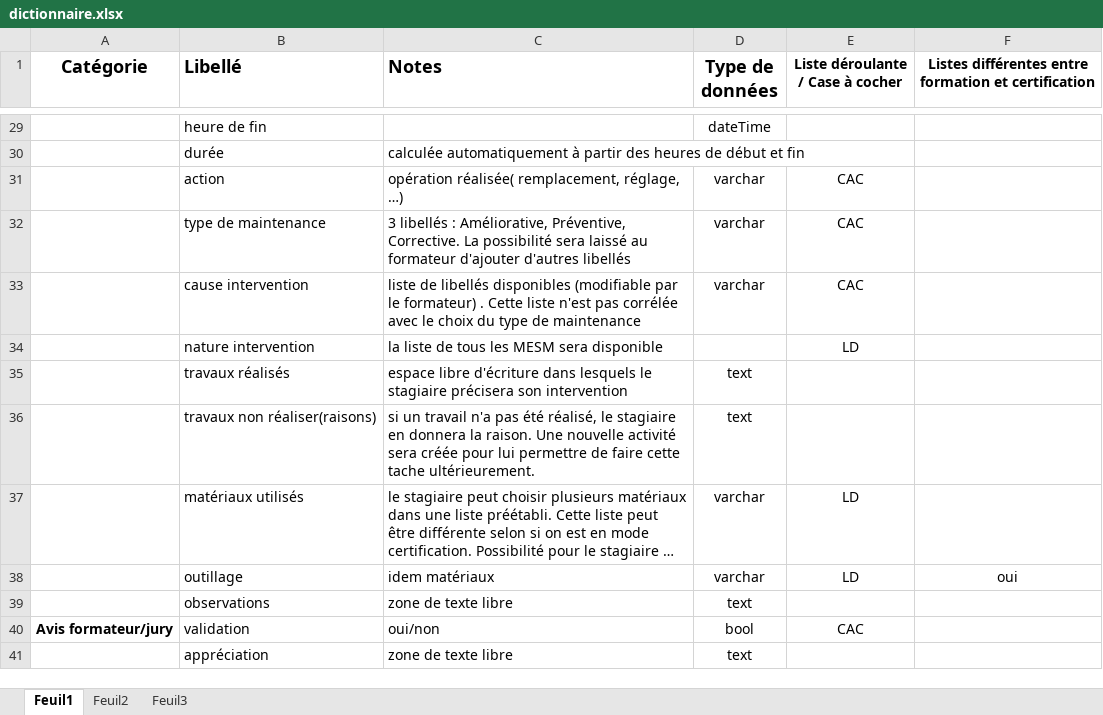
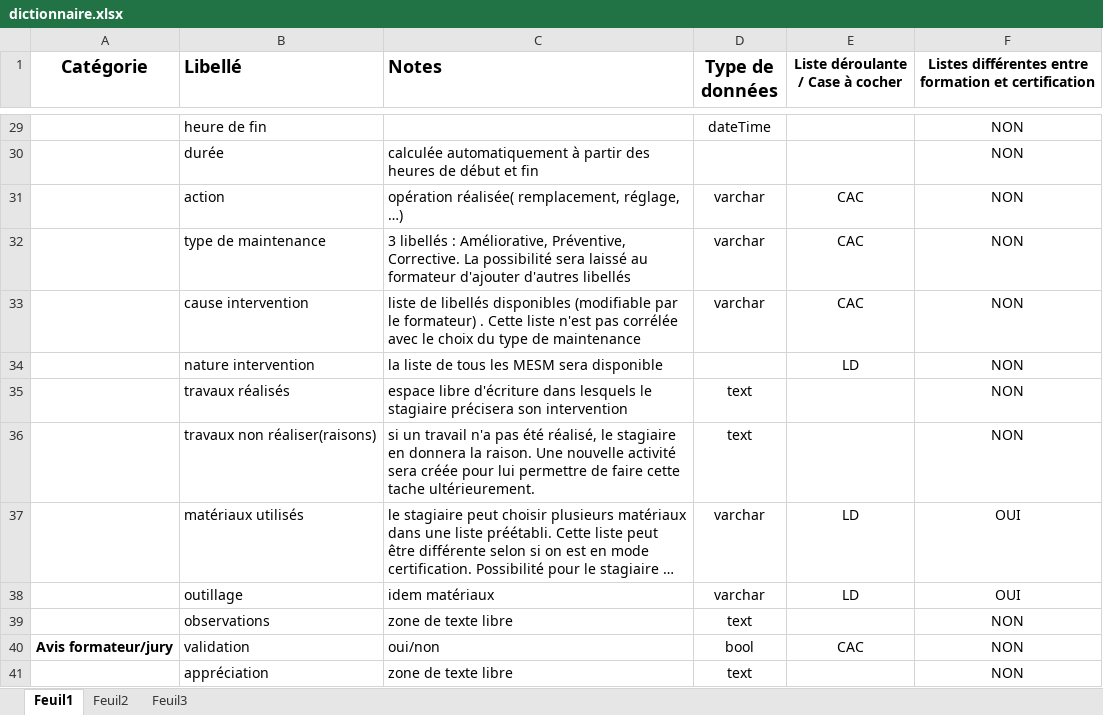
Before and after one commit to tancraft/Stage, an Excel workbook: DOCS/dictionnaire.xlsx, sheet Feuil1, drawn as a sheet; only a part is shown, gaps mark what is left out; long unchanged cells end in …; values as stored, in another font and other column widths than the file's, no borders; the diff covers the shown part only; the diff names each change by its address in the sheet, - before the commit and + after, or states it on an @@ line.

```diff
--- a/DOCS/dictionnaire.xlsx (sheet Feuil1)
+++ b/DOCS/dictionnaire.xlsx (sheet Feuil1)
-F29:F36: (empty)
+F29:F36: NON
-F37: (empty)
+F37: OUI
-F38: oui
+F38: OUI
-F39:F41: (empty)
+F39:F41: NON
```
Also changed, not shown: 26 edited cells and cell formats elsewhere in this sheet, 9 other files.
